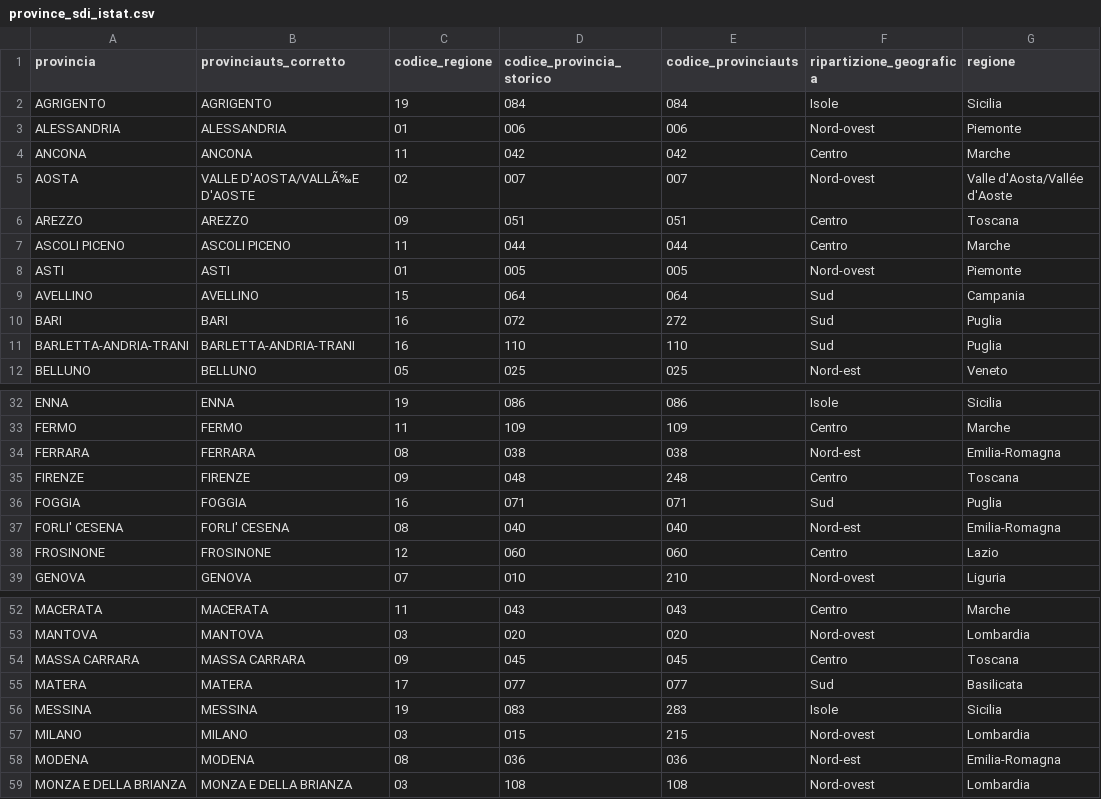
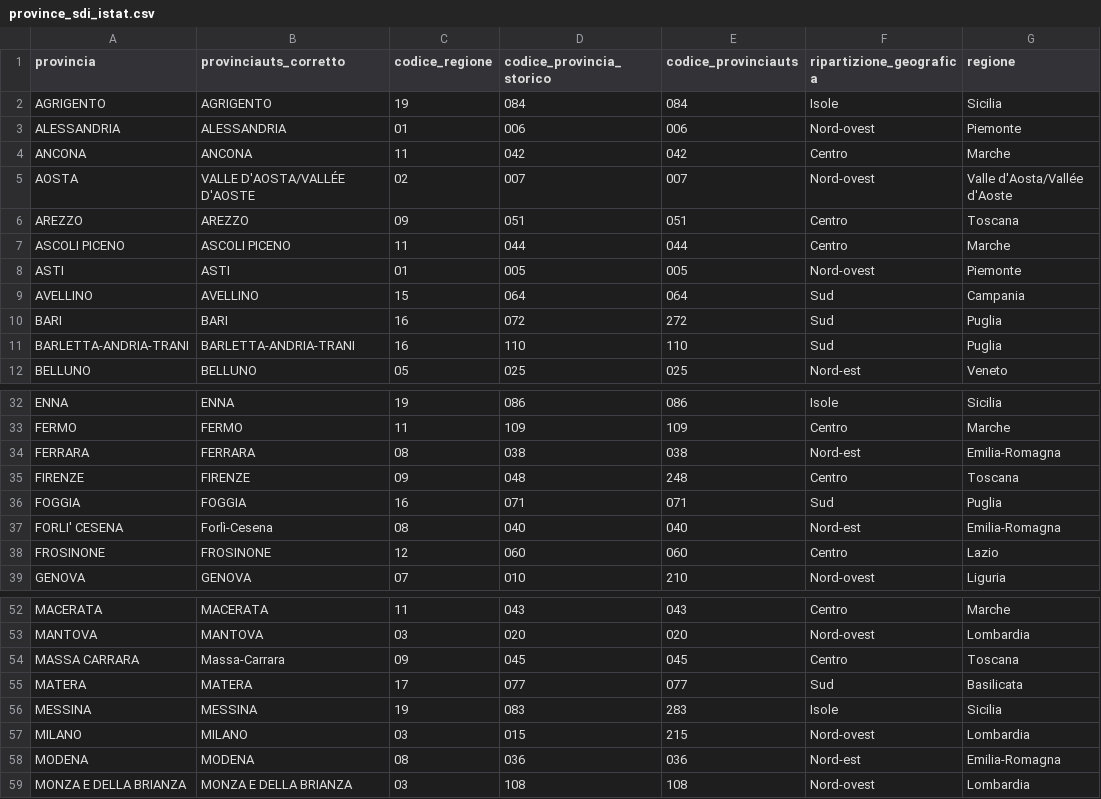
Before and after one commit to ondata/dati_sdi_reati_genere, a CSV file: resources/province_sdi_istat.csv, drawn as a sheet; only a part is shown, gaps mark what is left out; the diff names each change by its address in the sheet, - before the commit and + after, or states it on an @@ line.

Commit message:
Corretto il nome della provincia "AOSTA" e uniformato il formato di "FORLI' CESENA" e "MASSA CARRARA" per migliorare la coerenza dei dati.

```diff
--- a/resources/province_sdi_istat.csv
+++ b/resources/province_sdi_istat.csv
-B5 (provinciauts_corretto): VALLE D'AOSTA/VALLÃ‰E D'AOSTE
+B5 (provinciauts_corretto): VALLE D'AOSTA/VALLÉE D'AOSTE
-B37 (provinciauts_corretto): FORLI' CESENA
+B37 (provinciauts_corretto): Forlì-Cesena
-B54 (provinciauts_corretto): MASSA CARRARA
+B54 (provinciauts_corretto): Massa-Carrara
```
